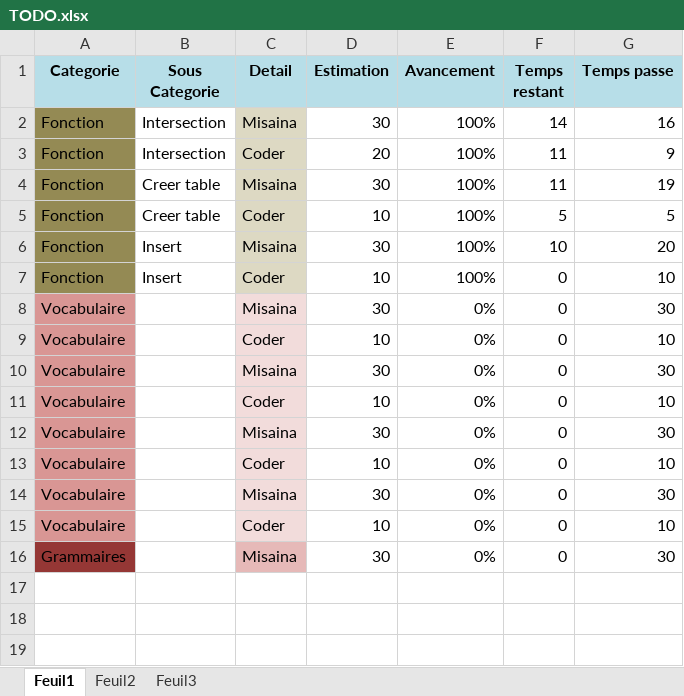
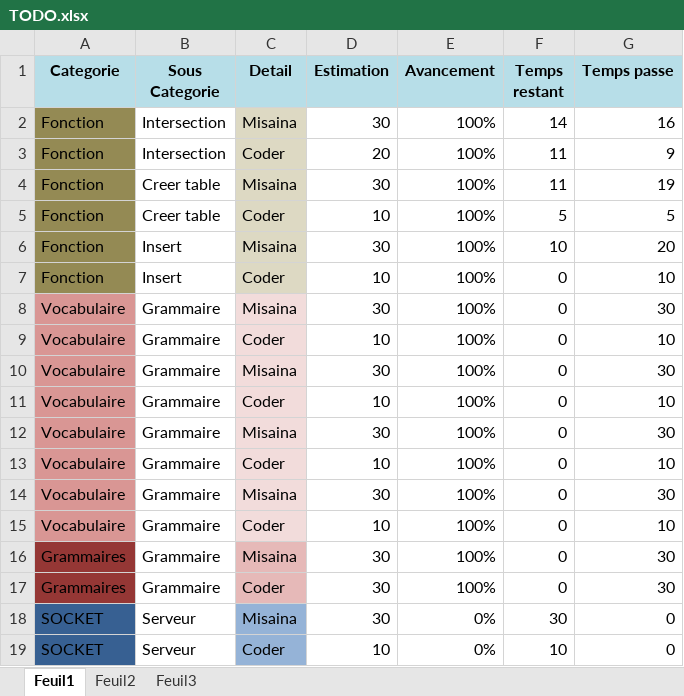
Before and after one commit to Rebeka-1892/Rebeka-1892, an Excel workbook: Relat/TODO.xlsx, sheet Feuil1, drawn as a sheet; values as stored, in another font and other column widths than the file's, no borders; the diff names each change by its address in the sheet, - before the commit and + after, or states it on an @@ line.

```diff
--- a/Relat/TODO.xlsx (sheet Feuil1)
+++ b/Relat/TODO.xlsx (sheet Feuil1)
-B8:B16 (Sous Categorie): (empty)
+B8:B16 (Sous Categorie): Grammaire
-E8:E16 (Avancement): 0%
+E8:E16 (Avancement): 100%
+row 17: Grammaires | Grammaire | Coder | 30 | 100% | 0 | 30
+row 18: SOCKET | Serveur | Misaina | 30 | 0% | 30 | 0
+row 19: SOCKET | Serveur | Coder | 10 | 0% | 10 | 0
```
Also changed, not shown: 47 other files.
